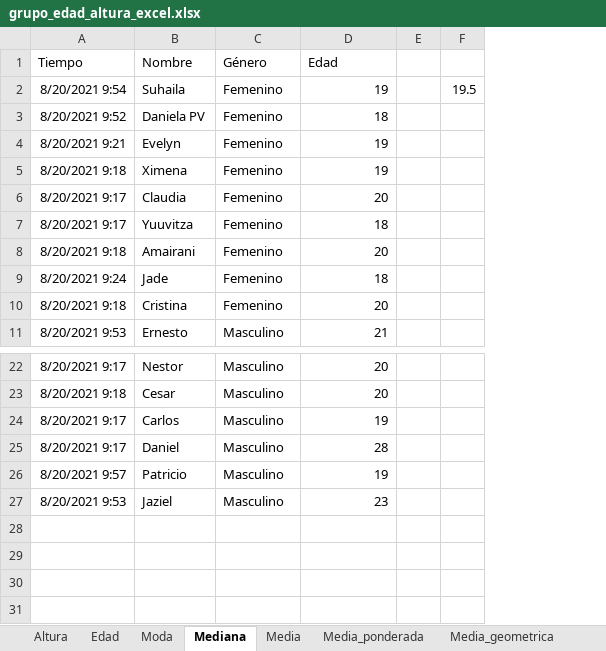
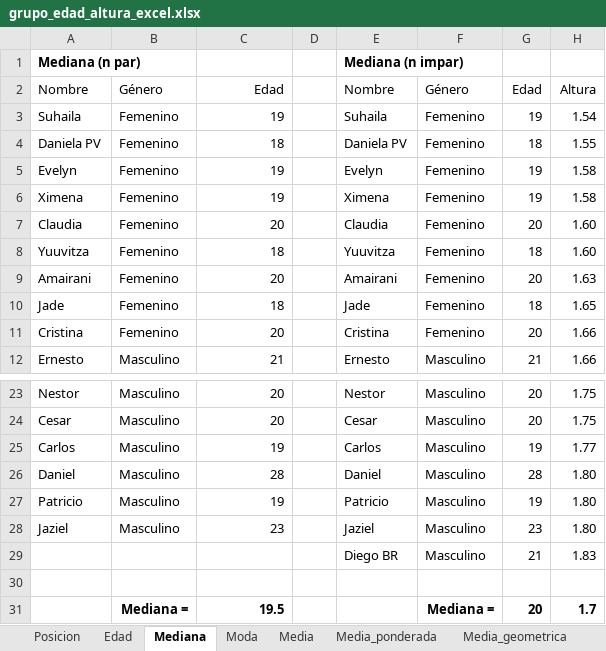
Before and after one commit to cjjmdata/curso_analisis_de_datos, an Excel workbook: Datos/Raw/grupo_edad_altura_excel.xlsx, sheet Mediana, drawn as a sheet; only a part is shown, gaps mark what is left out; values as stored, in another font and other column widths than the file's, no borders; removed rows and columns are numbered as before the commit, all else as after; the diff names each change by its address in the sheet, - before the commit and + after, or states it on an @@ line.

```diff
--- a/Datos/Raw/grupo_edad_altura_excel.xlsx (sheet Mediana)
+++ b/Datos/Raw/grupo_edad_altura_excel.xlsx (sheet Mediana)
-sheet tab: Altura
+sheet tab: Posicion
@@ sheet tab order changed: Posicion | Edad | Mediana | Moda | Media | Media_ponderada | Media_geometrica @@
-column A, rows 1-11: Tiempo | 8/20/2021 9:54 | 8/20/2021 9:52 | 8/20/2021 9:21 | 8/20/2021 9:18 | 8/20/2021 9:17 | 8/20/2021 9:17 | 8/20/2021 9:18 | 8/20/2021 9:24 | 8/20/2021 9:18 | 8/20/2021 9:53; rows 22-27: 8/20/2021 9:17 | 8/20/2021 9:18 | 8/20/2021 9:17 | 8/20/2021 9:17 | 8/20/2021 9:57 | 8/20/2021 9:53
-column F, row 2: 19.5
+column E, rows 2-12: Nombre | Suhaila | Daniela PV | Evelyn | Ximena | Claudia | Yuuvitza | Amairani | Jade | Cristina | Ernesto; rows 23-28: Nestor | Cesar | Carlos | Daniel | Patricio | Jaziel
+column F, rows 2-12: Género | Femenino | Femenino | Femenino | Femenino | Femenino | Femenino | Femenino | Femenino | Femenino | Masculino; rows 23-28: all Masculino
+column G, rows 2-12: Edad | 19 | 18 | 19 | 19 | 20 | 18 | 20 | 18 | 20 | 21; rows 23-28: 20 | 20 | 19 | 28 | 19 | 23
+column H, rows 2-12: Altura | 1.54 | 1.55 | 1.58 | 1.58 | 1.60 | 1.60 | 1.63 | 1.65 | 1.66 | 1.66; rows 23-28: 1.75 | 1.75 | 1.77 | 1.80 | 1.80 | 1.80
+row 1: Mediana (n par) |  |  |  | Mediana (n impar)
-C2 alignment: left
+C2 alignment: right
+row 29:  |  |  |  | Diego BR | Masculino | 21 | 1.83
+row 30: (empty)
+row 31:  | Mediana = | 19.5 |  |  | Mediana = | 20 | 1.7
```
Also changed, not shown: sheet Media_ponderada, sheet Media, sheet Media_armonica, formulas that keep their value, charts or pictures, 4 other files.
